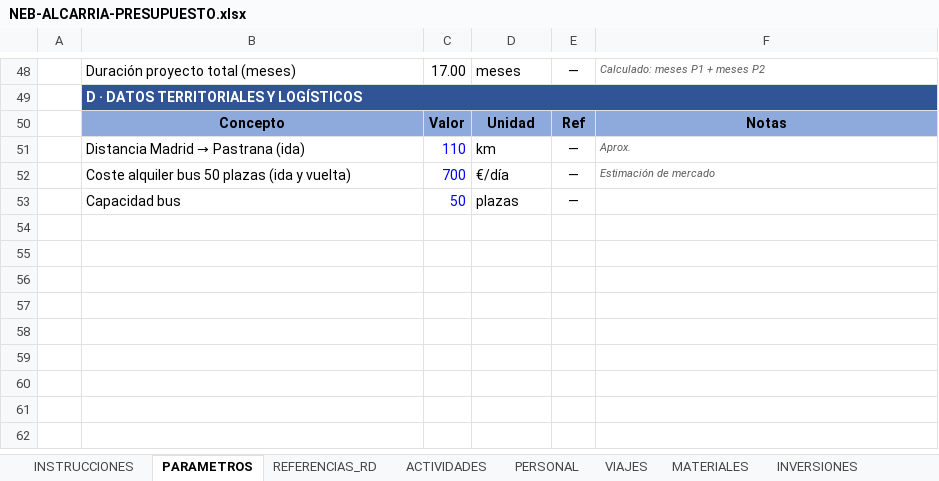
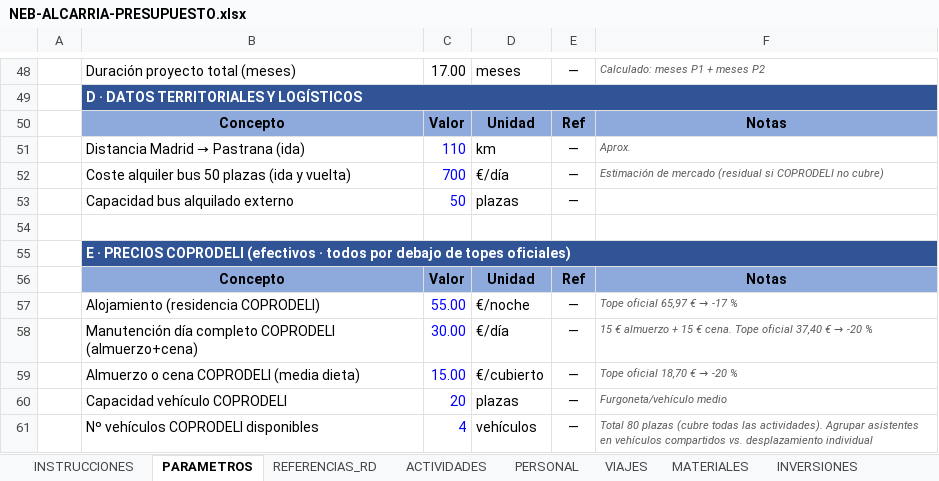
Before and after one commit to elgeografo/neb-alcarria, an Excel workbook: NEB-ALCARRIA-PRESUPUESTO.xlsx, sheet PARAMETROS, drawn as a sheet; only a part is shown, gaps mark what is left out; values as stored, in another font and other column widths than the file's, no borders; the diff names each change by its address in the sheet, - before the commit and + after, or states it on an @@ line.

```diff
--- a/NEB-ALCARRIA-PRESUPUESTO.xlsx (sheet PARAMETROS)
+++ b/NEB-ALCARRIA-PRESUPUESTO.xlsx (sheet PARAMETROS)
-F52: Estimación de mercado
+F52: Estimación de mercado (residual si COPRODELI no cubre)
-B53: Capacidad bus
+B53: Capacidad bus alquilado externo
+row 54: (empty)
+row 55:  | E · PRECIOS COPRODELI (efectivos · todos por debajo de topes oficiales)
+row 56:  | Concepto | Valor | Unidad | Ref | Notas
+row 57:  | Alojamiento (residencia COPRODELI) | 55.00 | €/noche | — | Tope oficial 65,97 € → -17 %
+row 58:  | Manutención día completo COPRODELI (almuerzo+cena) | 30.00 | €/día | — | 15 € almuerzo + 15 € cena. Tope oficial 37,40 € → -20 %
+row 59:  | Almuerzo o cena COPRODELI (media dieta) | 15.00 | €/cubierto | — | Tope oficial 18,70 € → -20 %
+row 60:  | Capacidad vehículo COPRODELI | 20 | plazas | — | Furgoneta/vehículo medio
+row 61:  | Nº vehículos COPRODELI disponibles | 4 | vehículos | — | Total 80 plazas (cubre todas las actividades). Agrupar asistentes en vehículos compartidos vs. desplazamiento individual
```
Also changed, not shown: sheet VIAJES, sheet INVERSIONES, sheet PRESUPUESTO, formulas that keep their value, 18 other files.
